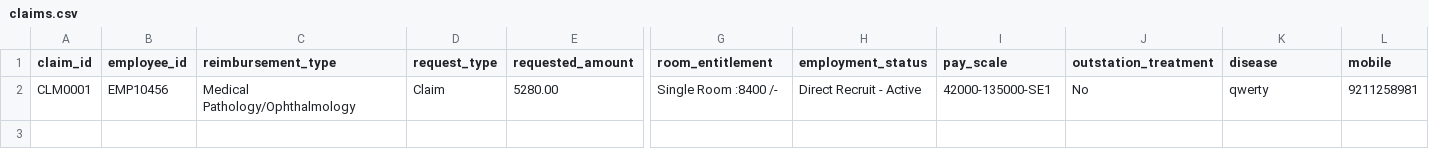
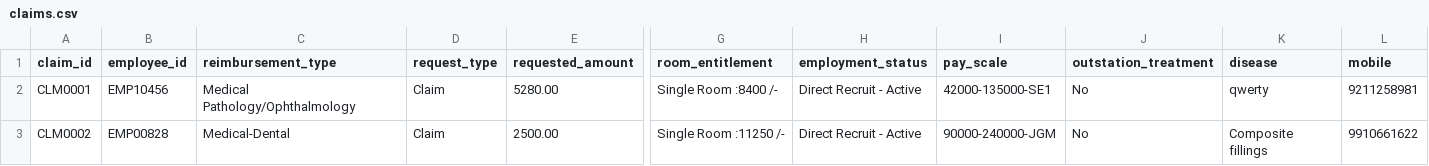
Before and after one commit to kinshookchaturvedi-cell/mbrms-dmrc, a CSV file: data/claims.csv, drawn as a sheet; only a part is shown, gaps mark what is left out; rows hold the shown columns only; the diff names each change by its address in the sheet, - before the commit and + after, or states it on an @@ line.

```diff
--- a/data/claims.csv
+++ b/data/claims.csv
+row 3: CLM0002 | EMP00828 | Medical-Dental | Claim | 2500.00 | Single Room :11250 /- | Direct Recruit - Active | 90000-240000-JGM | No | Composite fillings | 9910661622
```
Also changed, not shown: data/attachments.csv, data/claim_bills.csv, 3 other files.
